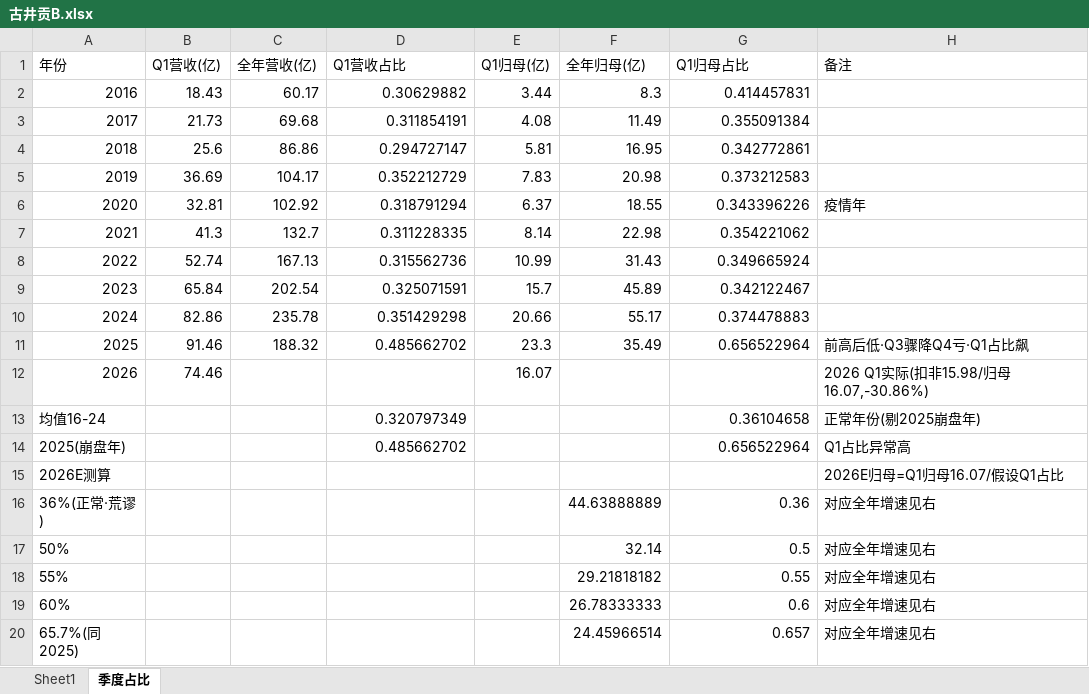
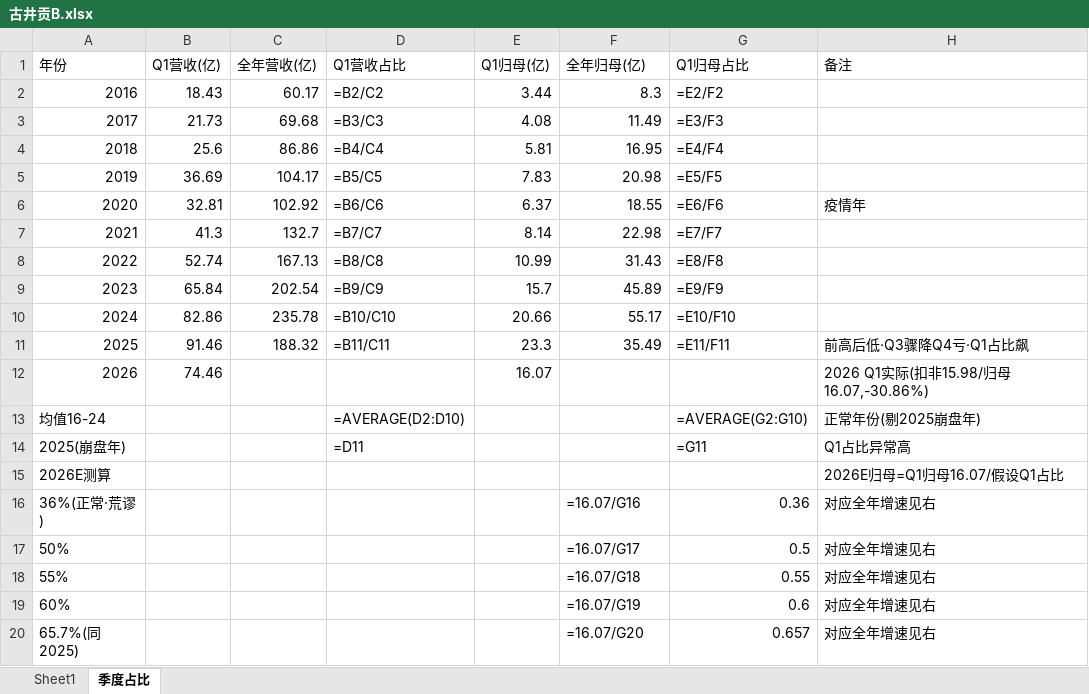
Before and after one commit to opings/investor-analyzer, an Excel workbook: finance/古井贡B/古井贡B.xlsx, sheet 季度占比, drawn as a sheet; values as stored, in another font and other column widths than the file's, no borders; formulas without a stored value are shown as written; the diff names each change by its address in the sheet, - before the commit and + after, or states it on an @@ line.

```diff
--- a/finance/古井贡B/古井贡B.xlsx (sheet 季度占比)
+++ b/finance/古井贡B/古井贡B.xlsx (sheet 季度占比)
-D2 (Q1营收占比): 0.30629882
+D2 (Q1营收占比): =B2/C2
-G2 (Q1归母占比): 0.414457831
+G2 (Q1归母占比): =E2/F2
-D3 (Q1营收占比): 0.311854191
+D3 (Q1营收占比): =B3/C3
-G3 (Q1归母占比): 0.355091384
+G3 (Q1归母占比): =E3/F3
-D4 (Q1营收占比): 0.294727147
+D4 (Q1营收占比): =B4/C4
-G4 (Q1归母占比): 0.342772861
+G4 (Q1归母占比): =E4/F4
-D5 (Q1营收占比): 0.352212729
+D5 (Q1营收占比): =B5/C5
-G5 (Q1归母占比): 0.373212583
+G5 (Q1归母占比): =E5/F5
-D6 (Q1营收占比): 0.318791294
+D6 (Q1营收占比): =B6/C6
-G6 (Q1归母占比): 0.343396226
+G6 (Q1归母占比): =E6/F6
-D7 (Q1营收占比): 0.311228335
+D7 (Q1营收占比): =B7/C7
-G7 (Q1归母占比): 0.354221062
+G7 (Q1归母占比): =E7/F7
-D8 (Q1营收占比): 0.315562736
+D8 (Q1营收占比): =B8/C8
-G8 (Q1归母占比): 0.349665924
+G8 (Q1归母占比): =E8/F8
-D9 (Q1营收占比): 0.325071591
+D9 (Q1营收占比): =B9/C9
-G9 (Q1归母占比): 0.342122467
+G9 (Q1归母占比): =E9/F9
-D10 (Q1营收占比): 0.351429298
+D10 (Q1营收占比): =B10/C10
-G10 (Q1归母占比): 0.374478883
+G10 (Q1归母占比): =E10/F10
-D11 (Q1营收占比): 0.485662702
+D11 (Q1营收占比): =B11/C11
-G11 (Q1归母占比): 0.656522964
+G11 (Q1归母占比): =E11/F11
-D13 (Q1营收占比): 0.320797349
+D13 (Q1营收占比): =AVERAGE(D2:D10)
-G13 (Q1归母占比): 0.36104658
+G13 (Q1归母占比): =AVERAGE(G2:G10)
-D14 (Q1营收占比): 0.485662702
+D14 (Q1营收占比): =D11
-G14 (Q1归母占比): 0.656522964
+G14 (Q1归母占比): =G11
-F16 (全年归母(亿)): 44.63888889
+F16 (全年归母(亿)): =16.07/G16
-F17 (全年归母(亿)): 32.14
+F17 (全年归母(亿)): =16.07/G17
-F18 (全年归母(亿)): 29.21818182
+F18 (全年归母(亿)): =16.07/G18
-F19 (全年归母(亿)): 26.78333333
+F19 (全年归母(亿)): =16.07/G19
-F20 (全年归母(亿)): 24.45966514
+F20 (全年归母(亿)): =16.07/G20
```
Also changed, not shown: sheet Sheet1, finance/农夫山泉/农夫山泉.xlsx, 3 other files.
